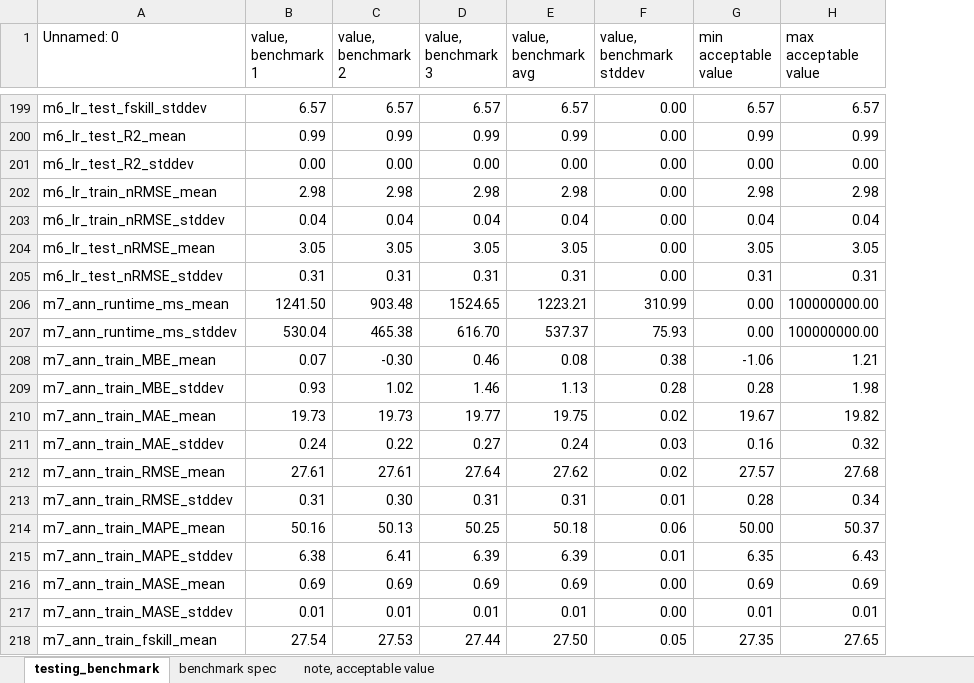
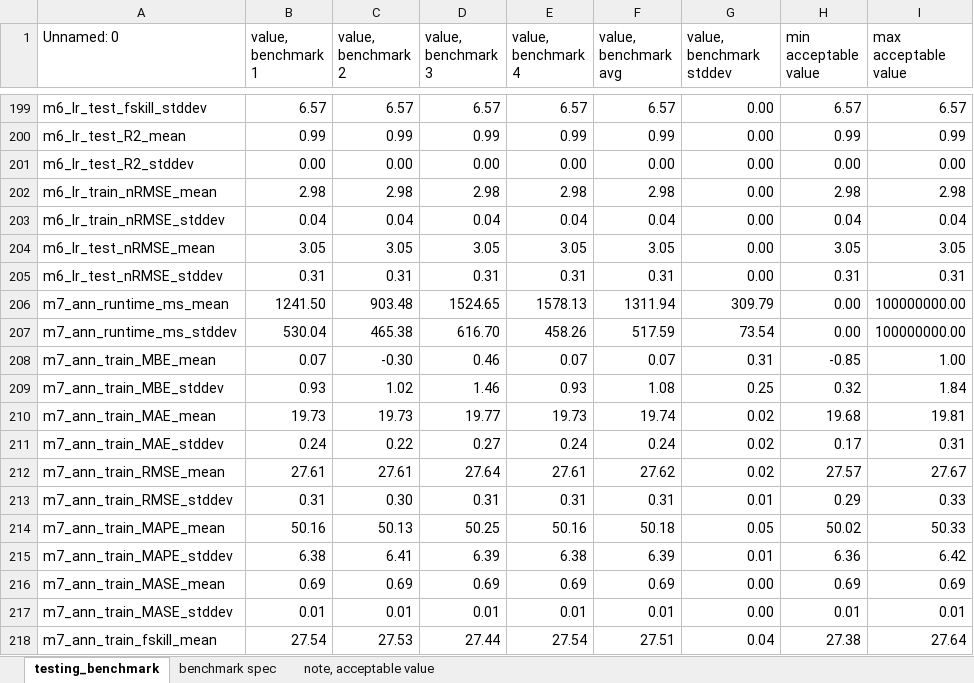
Before and after one commit to mssamhan31/PyNNLF, an Excel workbook: experiment_result/Archive/Testing Result/testing_benchmark.xlsx, sheet testing_benchmark, drawn as a sheet; only a part is shown, gaps mark what is left out; values as stored, in another font and other column widths than the file's, no borders; table styles not drawn; addresses are those after the commit; the diff covers the shown part only; the diff names each change by its address in the sheet, - before the commit and + after, or states it on an @@ line.

```diff
--- a/experiment_result/Archive/Testing Result/testing_benchmark.xlsx (sheet testing_benchmark)
+++ b/experiment_result/Archive/Testing Result/testing_benchmark.xlsx (sheet testing_benchmark)
+column E (value, benchmark 4), rows 199-218: 6.57 | 0.99 | 0.00 | 2.98 | 0.04 | 3.05 | 0.31 | 1578.13 | 458.26 | 0.07 | 0.93 | 19.73 | 0.24 | 27.61 | 0.31 | 50.16 | 6.38 | 0.69 | 0.01 | 27.54
-F206 (value, benchmark avg): 1223.21
+F206 (value, benchmark avg): 1311.94
-G206 (value, benchmark stddev): 310.99
+G206 (value, benchmark stddev): 309.79
-F207 (value, benchmark avg): 537.37
+F207 (value, benchmark avg): 517.59
-G207 (value, benchmark stddev): 75.93
+G207 (value, benchmark stddev): 73.54
-F208 (value, benchmark avg): 0.08
+F208 (value, benchmark avg): 0.07
-G208 (value, benchmark stddev): 0.38
+G208 (value, benchmark stddev): 0.31
-H208 (min acceptable value): -1.06
+H208 (min acceptable value): -0.85
-I208 (max acceptable value): 1.21
+I208 (max acceptable value): 1.00
-F209 (value, benchmark avg): 1.13
+F209 (value, benchmark avg): 1.08
-G209 (value, benchmark stddev): 0.28
+G209 (value, benchmark stddev): 0.25
-H209 (min acceptable value): 0.28
+H209 (min acceptable value): 0.32
-I209 (max acceptable value): 1.98
+I209 (max acceptable value): 1.84
-F210 (value, benchmark avg): 19.75
+F210 (value, benchmark avg): 19.74
-H210 (min acceptable value): 19.67
+H210 (min acceptable value): 19.68
-I210 (max acceptable value): 19.82
+I210 (max acceptable value): 19.81
-G211 (value, benchmark stddev): 0.03
+G211 (value, benchmark stddev): 0.02
-H211 (min acceptable value): 0.16
+H211 (min acceptable value): 0.17
-I211 (max acceptable value): 0.32
+I211 (max acceptable value): 0.31
-I212 (max acceptable value): 27.68
+I212 (max acceptable value): 27.67
-H213 (min acceptable value): 0.28
+H213 (min acceptable value): 0.29
-I213 (max acceptable value): 0.34
+I213 (max acceptable value): 0.33
-G214 (value, benchmark stddev): 0.06
+G214 (value, benchmark stddev): 0.05
-H214 (min acceptable value): 50.00
+H214 (min acceptable value): 50.02
-I214 (max acceptable value): 50.37
+I214 (max acceptable value): 50.33
-H215 (min acceptable value): 6.35
+H215 (min acceptable value): 6.36
-I215 (max acceptable value): 6.43
+I215 (max acceptable value): 6.42
-F218 (value, benchmark avg): 27.50
+F218 (value, benchmark avg): 27.51
-G218 (value, benchmark stddev): 0.05
+G218 (value, benchmark stddev): 0.04
-H218 (min acceptable value): 27.35
+H218 (min acceptable value): 27.38
-I218 (max acceptable value): 27.65
+I218 (max acceptable value): 27.64
```
Also changed, not shown: 331 edited cells elsewhere in this sheet, sheet benchmark spec, formulas that keep their value, 2 other files.
